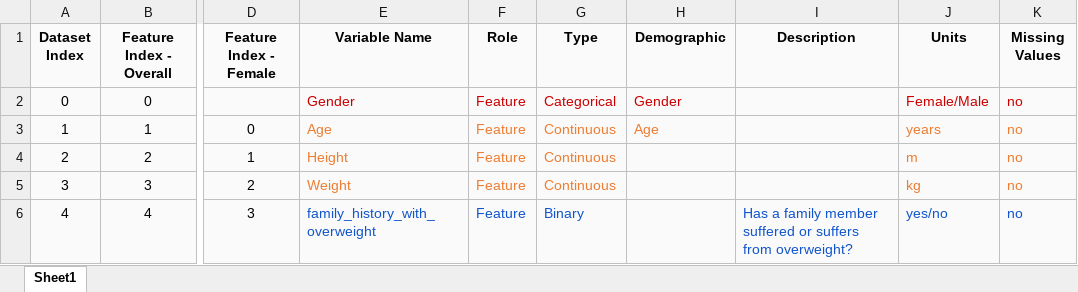
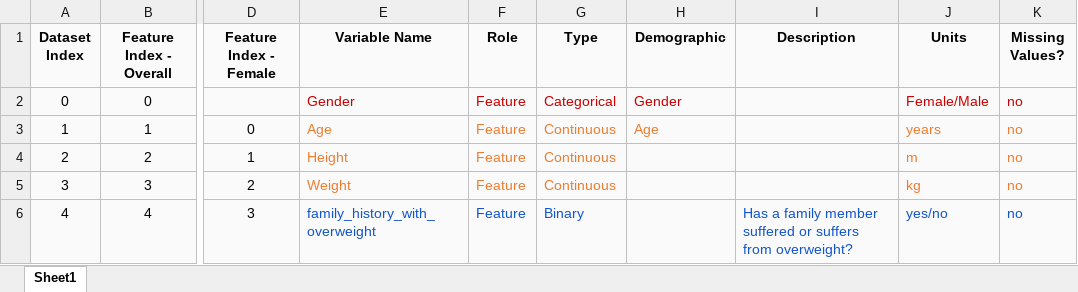
Before and after one commit to MarkLee7925/Obesity-Level-Estimation, an Excel workbook: metadata.xlsx, sheet Sheet1, drawn as a sheet; only a part is shown, gaps mark what is left out; values as stored, in another font and other column widths than the file's, no borders; charts and pictures not drawn; the diff names each change by its address in the sheet, - before the commit and + after, or states it on an @@ line.

Commit message:
Add files via upload

```diff
--- a/metadata.xlsx (sheet Sheet1)
+++ b/metadata.xlsx (sheet Sheet1)
-K1: Missing Values
+K1: Missing Values?
```
Also changed, not shown: charts or pictures.
